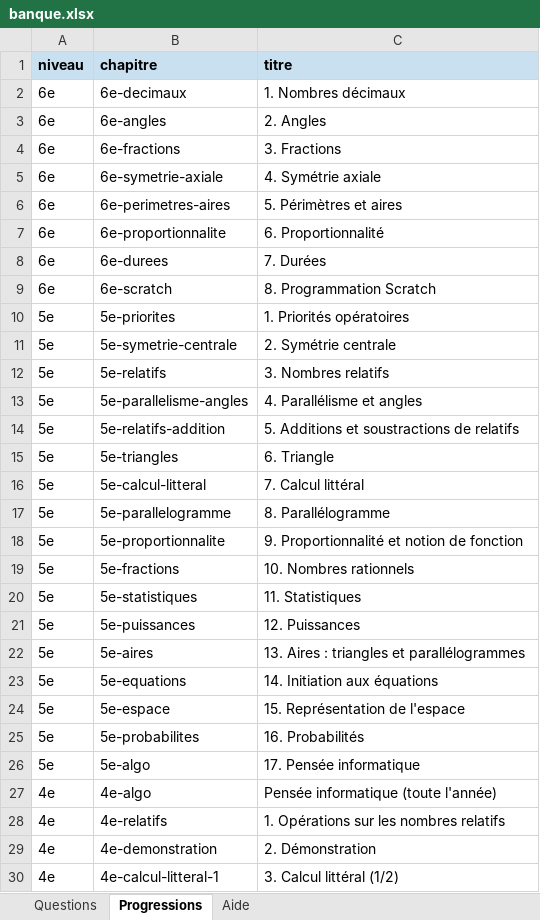
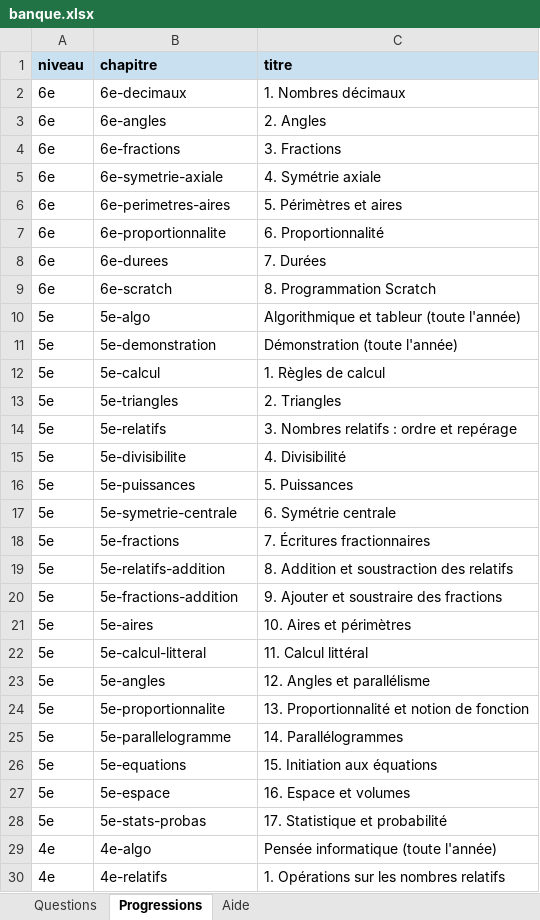
Before and after one commit to baptistebufferini/trivial-maths, an Excel workbook: data/banque.xlsx, sheet Progressions, drawn as a sheet; only a part is shown; the shorter side is filled out with more unchanged rows; values as stored, in another font and other column widths than the file's, no borders; removed rows and columns are numbered as before the commit, all else as after; the diff names each change by its address in the sheet, - before the commit and + after, or states it on an @@ line.

Commit message:
Accueil : explication du chapitre, option « Toute l'année », chapitres annuels toujours ouverts
Nouvelle progression de 5e (17 chapitres + algorithmique/tableur et démonstration toute l'année).

```diff
--- a/data/banque.xlsx (sheet Progressions)
+++ b/data/banque.xlsx (sheet Progressions)
+row 10: 5e | 5e-algo | Algorithmique et tableur (toute l'année)
+row 11: 5e | 5e-demonstration | Démonstration (toute l'année)
+row 12: 5e | 5e-calcul | 1. Règles de calcul
+row 13: 5e | 5e-triangles | 2. Triangles
-B14 (chapitre): 5e-priorites
+B14 (chapitre): 5e-relatifs
-C14 (titre): 1. Priorités opératoires
+C14 (titre): 3. Nombres relatifs : ordre et repérage
+row 15: 5e | 5e-divisibilite | 4. Divisibilité
+row 16: 5e | 5e-puissances | 5. Puissances
-C17 (titre): 2. Symétrie centrale
+C17 (titre): 6. Symétrie centrale
-B18 (chapitre): 5e-relatifs
+B18 (chapitre): 5e-fractions
-C18 (titre): 3. Nombres relatifs
+C18 (titre): 7. Écritures fractionnaires
-row 13: 5e | 5e-parallelisme-angles | 4. Parallélisme et angles
-C19 (titre): 5. Additions et soustractions de relatifs
+C19 (titre): 8. Addition et soustraction des relatifs
+row 20: 5e | 5e-fractions-addition | 9. Ajouter et soustraire des fractions
-B21 (chapitre): 5e-triangles
+B21 (chapitre): 5e-aires
-C21 (titre): 6. Triangle
+C21 (titre): 10. Aires et périmètres
-C22 (titre): 7. Calcul littéral
+C22 (titre): 11. Calcul littéral
-row 17: 5e | 5e-parallelogramme | 8. Parallélogramme
+row 23: 5e | 5e-angles | 12. Angles et parallélisme
-C24 (titre): 9. Proportionnalité et notion de fonction
+C24 (titre): 13. Proportionnalité et notion de fonction
-row 19: 5e | 5e-fractions | 10. Nombres rationnels
-row 20: 5e | 5e-statistiques | 11. Statistiques
-row 21: 5e | 5e-puissances | 12. Puissances
-row 22: 5e | 5e-aires | 13. Aires : triangles et parallélogrammes
+row 25: 5e | 5e-parallelogramme | 14. Parallélogrammes
-C26 (titre): 14. Initiation aux équations
+C26 (titre): 15. Initiation aux équations
-C27 (titre): 15. Représentation de l'espace
+C27 (titre): 16. Espace et volumes
-B28 (chapitre): 5e-probabilites
+B28 (chapitre): 5e-stats-probas
-C28 (titre): 16. Probabilités
+C28 (titre): 17. Statistique et probabilité
-row 26: 5e | 5e-algo | 17. Pensée informatique
```
Also changed, not shown: sheet Questions, sheet Aide, 5 other files.
